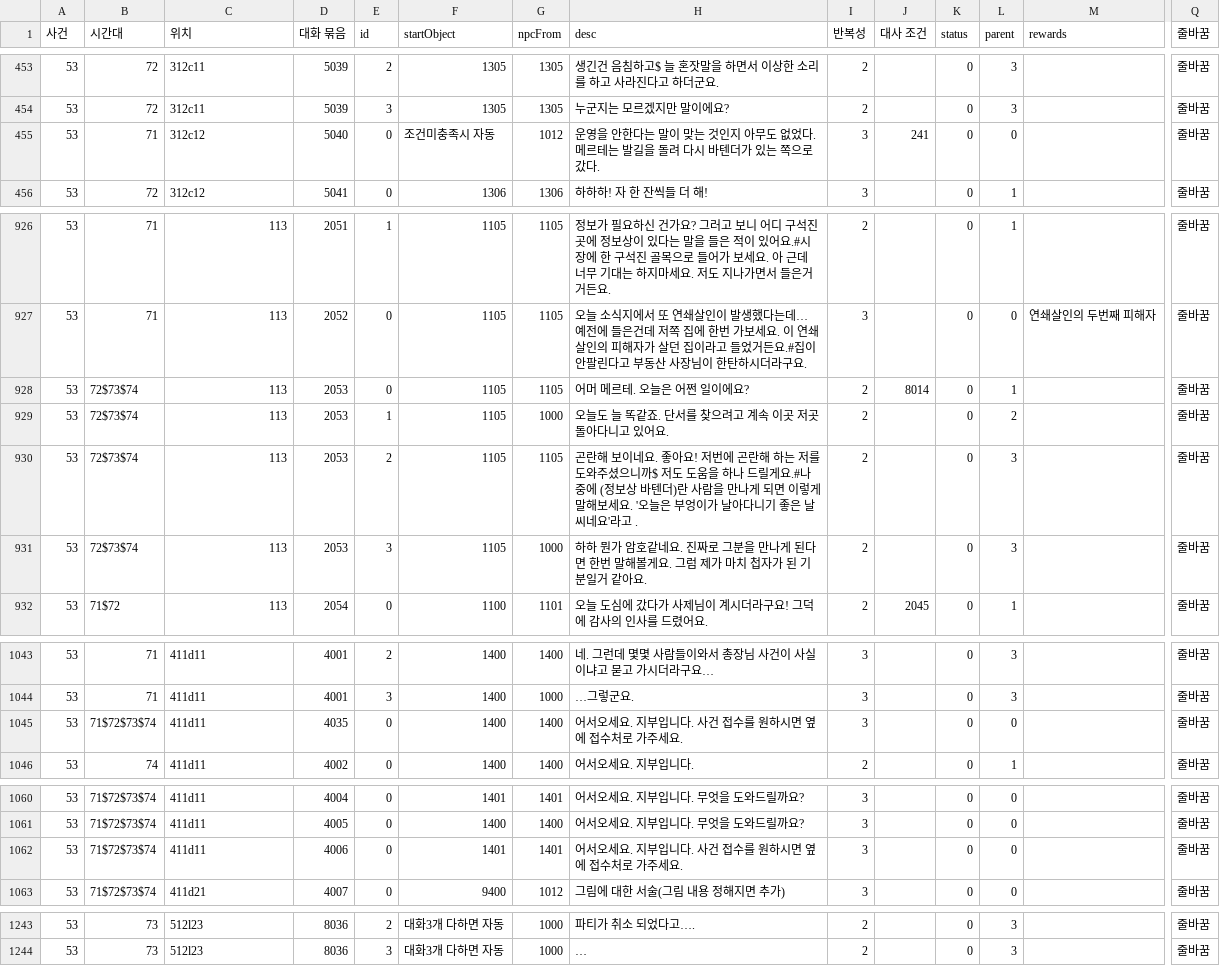
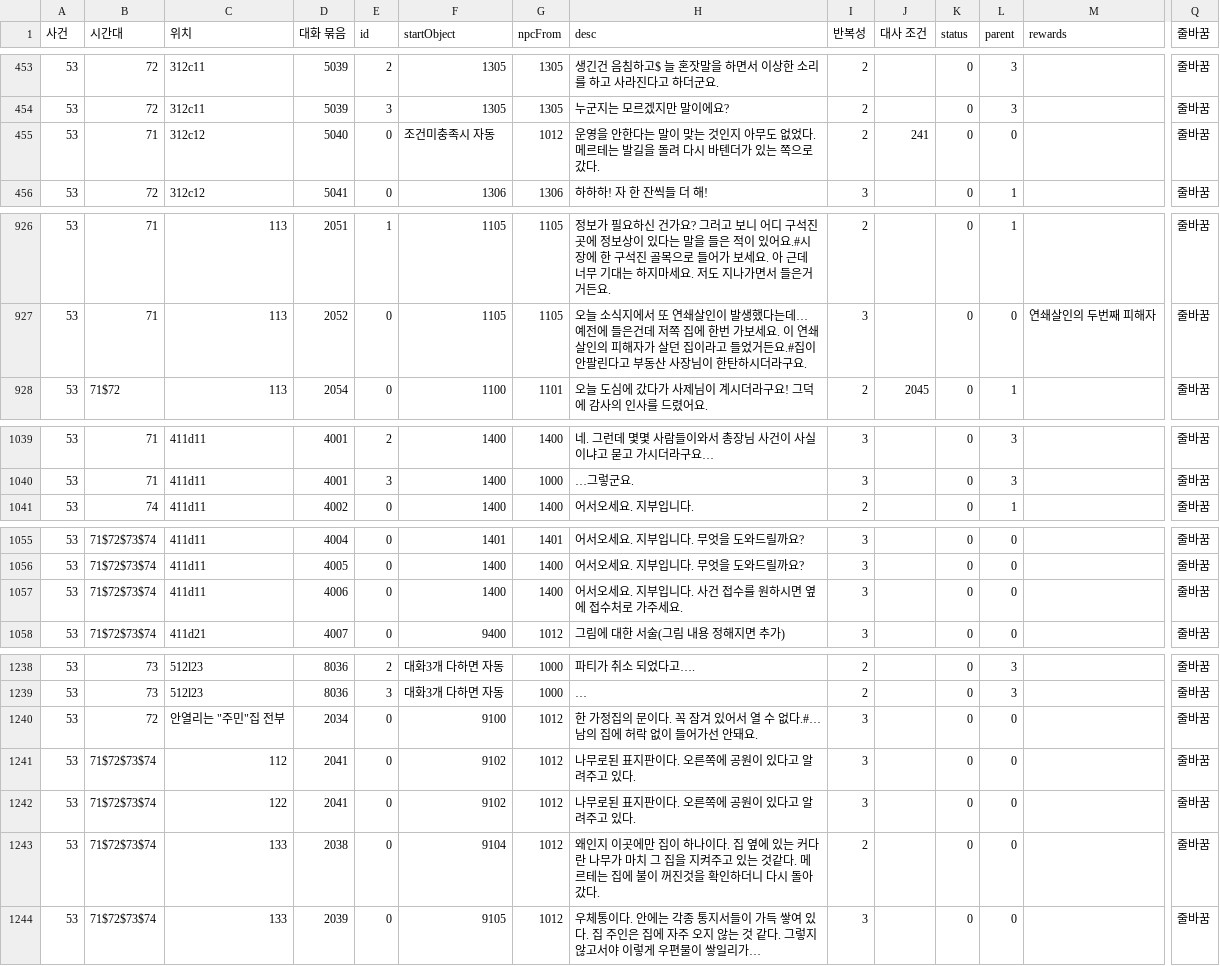
Before and after one commit to sladja3929/ProjectBW, a CSV file: Assets/StreamingAssets/Data/사건_3_전체_테이블.csv, drawn as a sheet; only a part is shown, gaps mark what is left out; removed rows and columns are numbered as before the commit, all else as after; rows hold the shown columns only; the diff covers the shown part only; the diff names each change by its address in the sheet, - before the commit and + after, or states it on an @@ line.

```diff
--- a/Assets/StreamingAssets/Data/사건_3_전체_테이블.csv
+++ b/Assets/StreamingAssets/Data/사건_3_전체_테이블.csv
-I455 (반복성): 3
+I455 (반복성): 2
-row 928: 53 | 72$73$74 | 113 | 2053 | 0 | 1105 | 1105 | 어머 메르테. 오늘은 어쩐 일이에요? | 2 | 8014 | 0 | 1 |  | 줄바꿈
-row 929: 53 | 72$73$74 | 113 | 2053 | 1 | 1105 | 1000 | 오늘도 늘 똑같죠. 단서를 찾으려고 계속 이곳 저곳 돌아다니고 있어요. | 2 |  | 0 | 2 |  | 줄바꿈
-row 930: 53 | 72$73$74 | 113 | 2053 | 2 | 1105 | 1105 | 곤란해 보이네요. 좋아요! 저번에 곤란해 하는 저를 도와주셨으니까$ 저도 도움을 하나 드릴게요.#나중에 (정보상 바텐더)란 사람을 만나게 되면 이렇게 말해보세요. '오늘은 부엉이가 날아다니기 좋은 날씨네요'라고 . | 2 |  | 0 | 3 |  | 줄바꿈
-row 931: 53 | 72$73$74 | 113 | 2053 | 3 | 1105 | 1000 | 하하 뭔가 암호같네요. 진짜로 그분을 만나게 된다면 한번 말해볼게요. 그럼 제가 마치 첩자가 된 기분일거 같아요. | 2 |  | 0 | 3 |  | 줄바꿈
-row 1045: 53 | 71$72$73$74 | 411d11 | 4035 | 0 | 1400 | 1400 | 어서오세요. 지부입니다. 사건 접수를 원하시면 옆에 접수처로 가주세요. | 3 |  | 0 | 0 |  | 줄바꿈
-F1057 (startObject): 1401
+F1057 (startObject): 1400
-G1057 (npcFrom): 1401
+G1057 (npcFrom): 1400
+row 1240: 53 | 72 | 안열리는 "주민"집 전부 | 2034 | 0 | 9100 | 1012 | 한 가정집의 문이다. 꼭 잠겨 있어서 열 수 없다.#… 남의 집에 허락 없이 들어가선 안돼요. | 3 |  | 0 | 0 |  | 줄바꿈
+row 1241: 53 | 71$72$73$74 | 112 | 2041 | 0 | 9102 | 1012 | 나무로된 표지판이다. 오른쪽에 공원이 있다고 알려주고 있다. | 3 |  | 0 | 0 |  | 줄바꿈
+row 1242: 53 | 71$72$73$74 | 122 | 2041 | 0 | 9102 | 1012 | 나무로된 표지판이다. 오른쪽에 공원이 있다고 알려주고 있다. | 3 |  | 0 | 0 |  | 줄바꿈
+row 1243: 53 | 71$72$73$74 | 133 | 2038 | 0 | 9104 | 1012 | 왜인지 이곳에만 집이 하나이다. 집 옆에 있는 커다란 나무가 마치 그 집을 지켜주고 있는 것같다. 메르테는 집에 불이 꺼진것을 확인하더니 다시 돌아갔다. | 2 |  | 0 | 0 |  | 줄바꿈
+row 1244: 53 | 71$72$73$74 | 133 | 2039 | 0 | 9105 | 1012 | 우체통이다. 안에는 각종 통지서들이 가득 쌓여 있다. 집 주인은 집에 자주 오지 않는 것 같다. 그렇지 않고서야 이렇게 우편물이 쌓일리가… | 3 |  | 0 | 0 |  | 줄바꿈
```
Also changed, not shown: 28 edited cells elsewhere in this file, Assets/StreamingAssets/Data/단서.csv, 8 other files.
